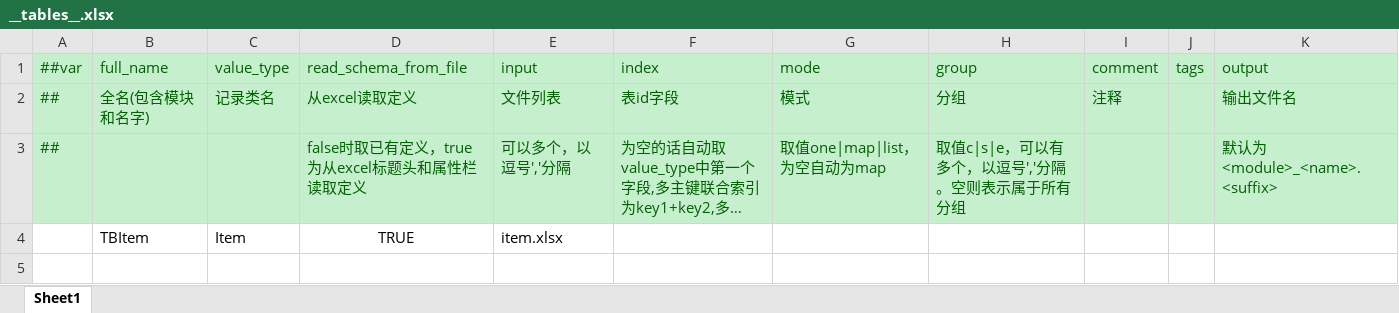
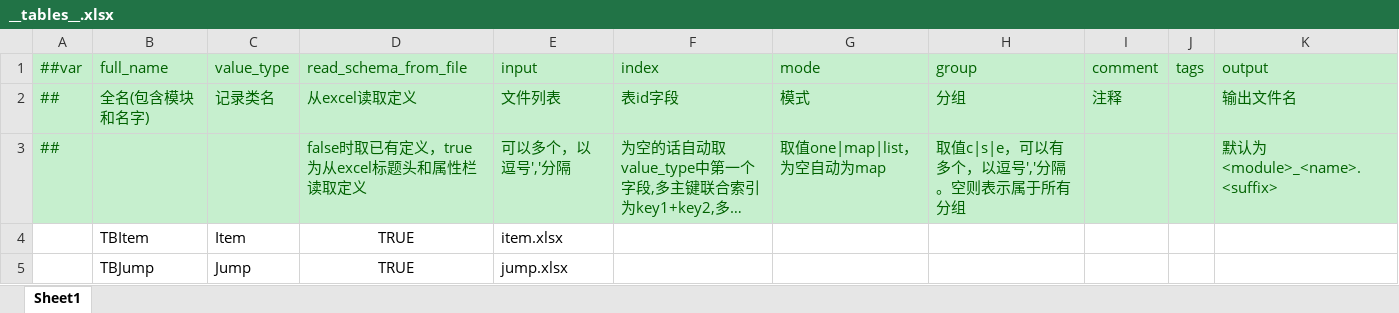
Before and after one commit to 404Lcc/Lcc, an Excel workbook: DataTables/Datas/__tables__.xlsx, sheet Sheet1, drawn as a sheet; long unchanged cells end in …; values as stored, in another font and other column widths than the file's, no borders; the diff names each change by its address in the sheet, - before the commit and + after, or states it on an @@ line.

```diff
--- a/DataTables/Datas/__tables__.xlsx (sheet Sheet1)
+++ b/DataTables/Datas/__tables__.xlsx (sheet Sheet1)
+row 5:  | TBJump | Jump | TRUE | jump.xlsx
```
Also changed, not shown: 13 other files.
